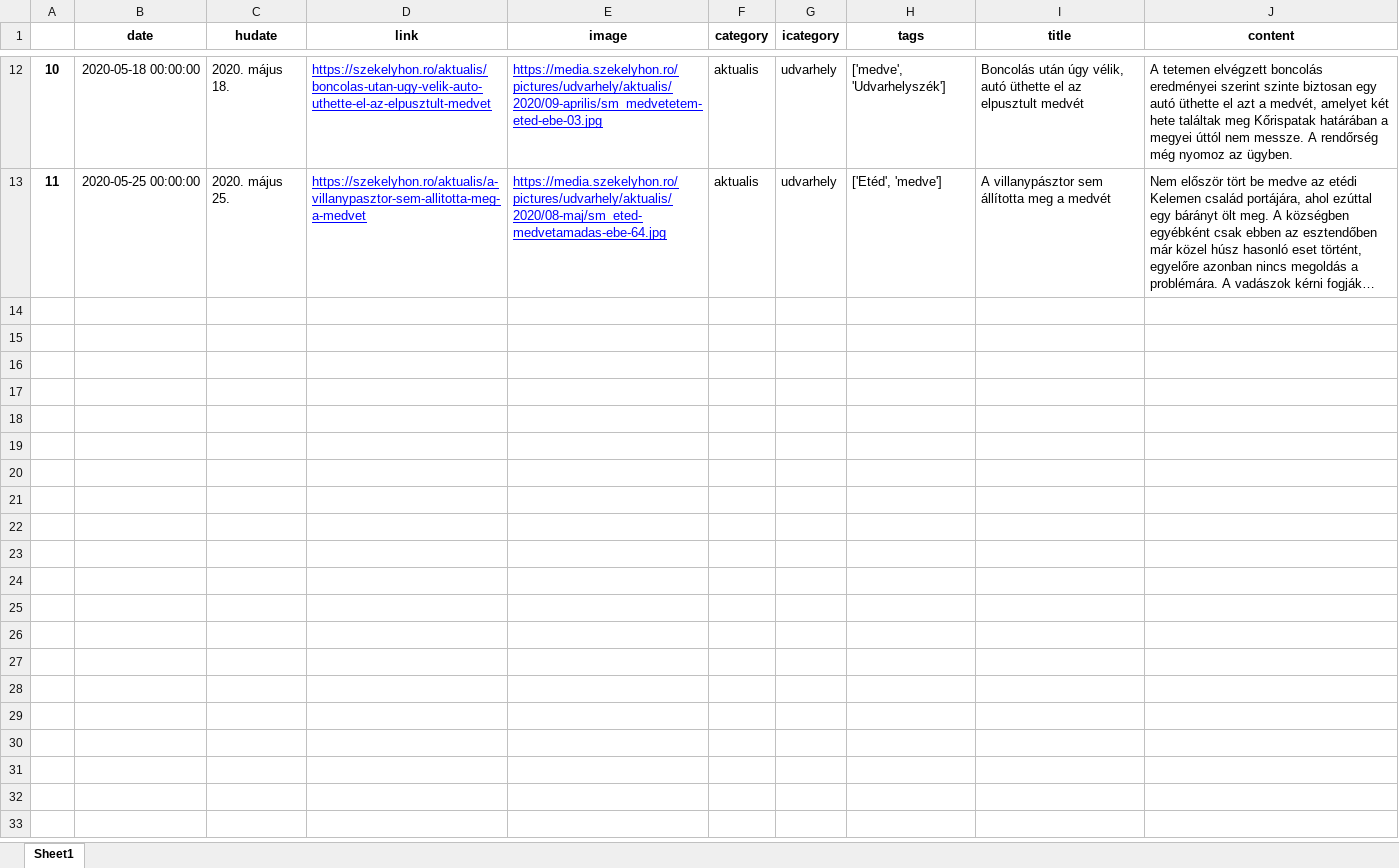
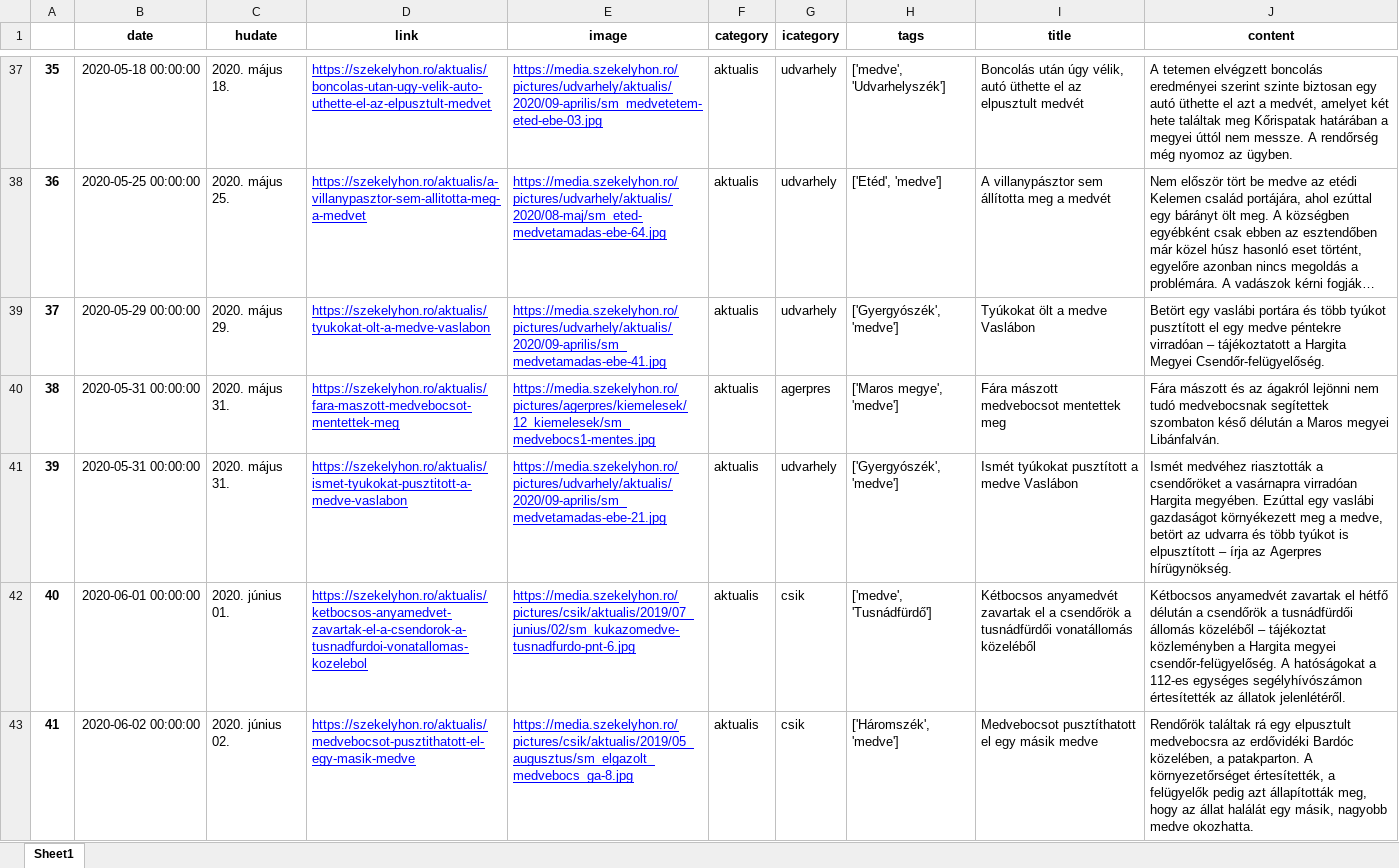
Before and after one commit to szekelydata/medveterkep, an Excel workbook: data/szekelyhon_medve.xlsx, sheet Sheet1, drawn as a sheet; only a part is shown, gaps mark what is left out; long unchanged cells end in …; values as stored, in another font and other column widths than the file's, no borders; the diff covers the shown part only; the diff names each change by its address in the sheet, - before the commit and + after, or states it on an @@ line.

```diff
--- a/data/szekelyhon_medve.xlsx (sheet Sheet1)
+++ b/data/szekelyhon_medve.xlsx (sheet Sheet1)
@@ column A renumbered between rows 27 and 38 @@
+row 39: 37 | 2020-05-29 00:00:00 | 2020. május 29. | https://szekelyhon.ro/aktualis/tyukokat-olt-a-medve-vaslabon | https://media.szekelyhon.ro/pictures/udvarhely/aktualis/2020/09-aprilis/sm_medvetamadas-ebe-41.jpg | aktualis | udvarhely | ['Gyergyószék', 'medve'] | Tyúkokat ölt a medve Vaslábon | Betört egy vaslábi portára és több tyúkot pusztított el egy medve péntekre virradóan – tájékoztatott a Hargita Megyei Csendőr-felügyelőség.
+row 40: 38 | 2020-05-31 00:00:00 | 2020. május 31. | https://szekelyhon.ro/aktualis/fara-maszott-medvebocsot-mentettek-meg | https://media.szekelyhon.ro/pictures/agerpres/kiemelesek/12_kiemelesek/sm_medvebocs1-mentes.jpg | aktualis | agerpres | ['Maros megye', 'medve'] | Fára mászott medvebocsot mentettek meg | Fára mászott és az ágakról lejönni nem tudó medvebocsnak segítettek szombaton késő délután a Maros megyei Libánfalván.
+row 41: 39 | 2020-05-31 00:00:00 | 2020. május 31. | https://szekelyhon.ro/aktualis/ismet-tyukokat-pusztitott-a-medve-vaslabon | https://media.szekelyhon.ro/pictures/udvarhely/aktualis/2020/09-aprilis/sm_medvetamadas-ebe-21.jpg | aktualis | udvarhely | ['Gyergyószék', 'medve'] | Ismét tyúkokat pusztított a medve Vaslábon | Ismét medvéhez riasztották a csendőröket a vasárnapra virradóan Hargita megyében. Ezúttal egy vaslábi gazdaságot környékezett meg a medve, betört az udvarra és több tyúkot is elpusztított – írja az Agerpres hírügynökség.
+row 42: 40 | 2020-06-01 00:00:00 | 2020. június 01. | https://szekelyhon.ro/aktualis/ketbocsos-anyamedvet-zavartak-el-a-csendorok-a-tusnadfurdoi-vonatallomas-kozelebol | https://media.szekelyhon.ro/pictures/csik/aktualis/2019/07_junius/02/sm_kukazomedve-tusnadfurdo-pnt-6.jpg | aktualis | csik | ['medve', 'Tusnádfürdő'] | Kétbocsos anyamedvét zavartak el a csendőrök a tusnádfürdői vonatállomás közeléből | Kétbocsos anyamedvét zavartak el hétfő délután a csendőrök a tusnádfürdői állomás közeléből – tájékoztat közleményben a Hargita megyei csendőr-felügyelőség. A hatóságokat a 112-es egységes segélyhívószámon értesítették az állatok jelenlétéről.
+row 43: 41 | 2020-06-02 00:00:00 | 2020. június 02. | https://szekelyhon.ro/aktualis/medvebocsot-pusztithatott-el-egy-masik-medve | https://media.szekelyhon.ro/pictures/csik/aktualis/2019/05_augusztus/sm_elgazolt_medvebocs_ga-8.jpg | aktualis | csik | ['Háromszék', 'medve'] | Medvebocsot pusztíthatott el egy másik medve | Rendőrök találtak rá egy elpusztult medvebocsra az erdővidéki Bardóc közelében, a patakparton. A környezetőrséget értesítették, a felügyelők pedig azt állapították meg, hogy az állat halálát egy másik, nagyobb medve okozhatta.
```
Also changed, not shown: 61 added rows and 1 moved row elsewhere in this sheet, data/szekelyhon_data.xlsx, data/szekelyhon_locs.xlsx, 4 other files.
